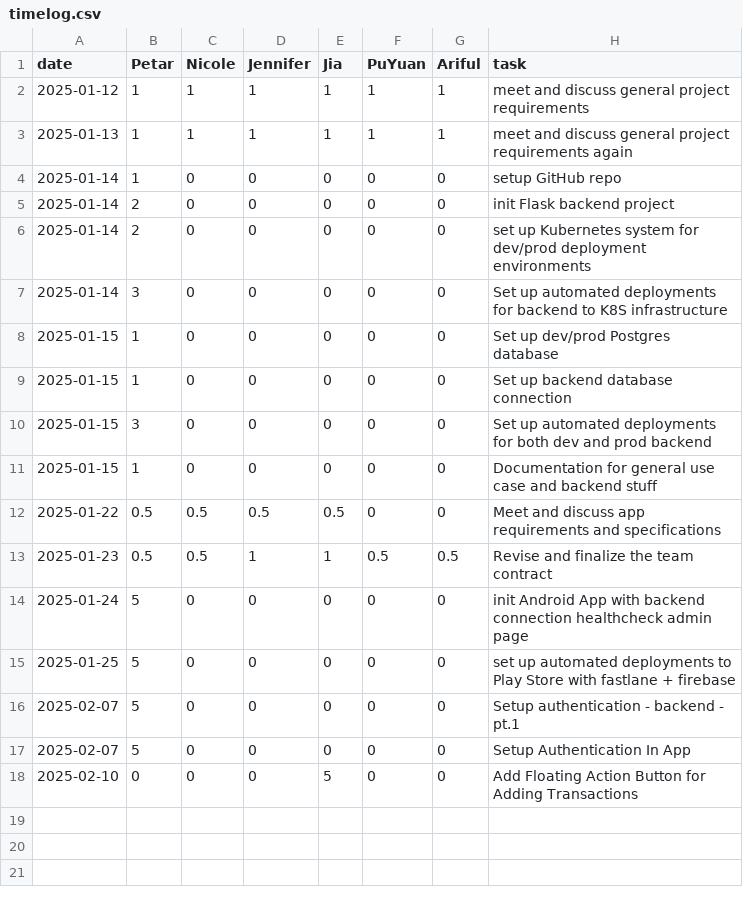
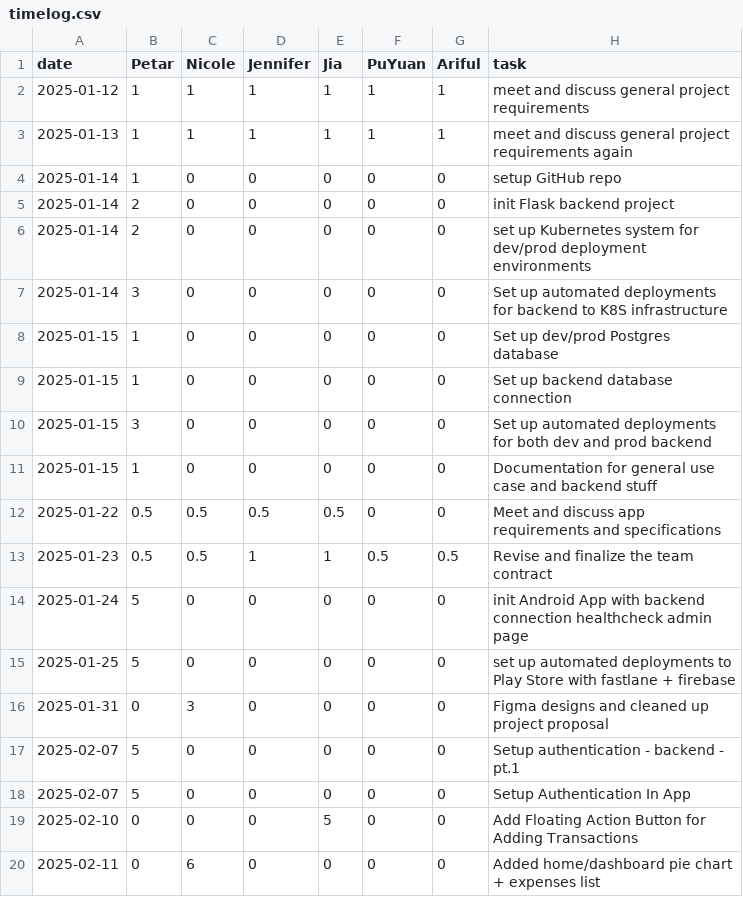
Before and after one commit to pvico12/expense-tracker, a CSV file: timelog.csv, drawn as a sheet.

Commit message:
Update timelog.csv

```diff
--- a/timelog.csv
+++ b/timelog.csv
@@ -15,2 +15,3 @@ date,Petar,Nicole,Jennifer,Jia,PuYuan,Ariful,task
 2025-01-25,5,0,0,0,0,0,set up automated deployments to Play Store with fastlane + firebase
+2025-01-31,0,3,0,0,0,0,Figma designs and cleaned up project proposal
 2025-02-07,5,0,0,0,0,0,Setup authentication - backend - pt.1
@@ -18 +19,2 @@ date,Petar,Nicole,Jennifer,Jia,PuYuan,Ariful,task
 2025-02-10,0,0,0,5,0,0, Add Floating Action Button for Adding Transactions
+2025-02-11,0,6,0,0,0,0,Added home/dashboard pie chart + expenses list
```
